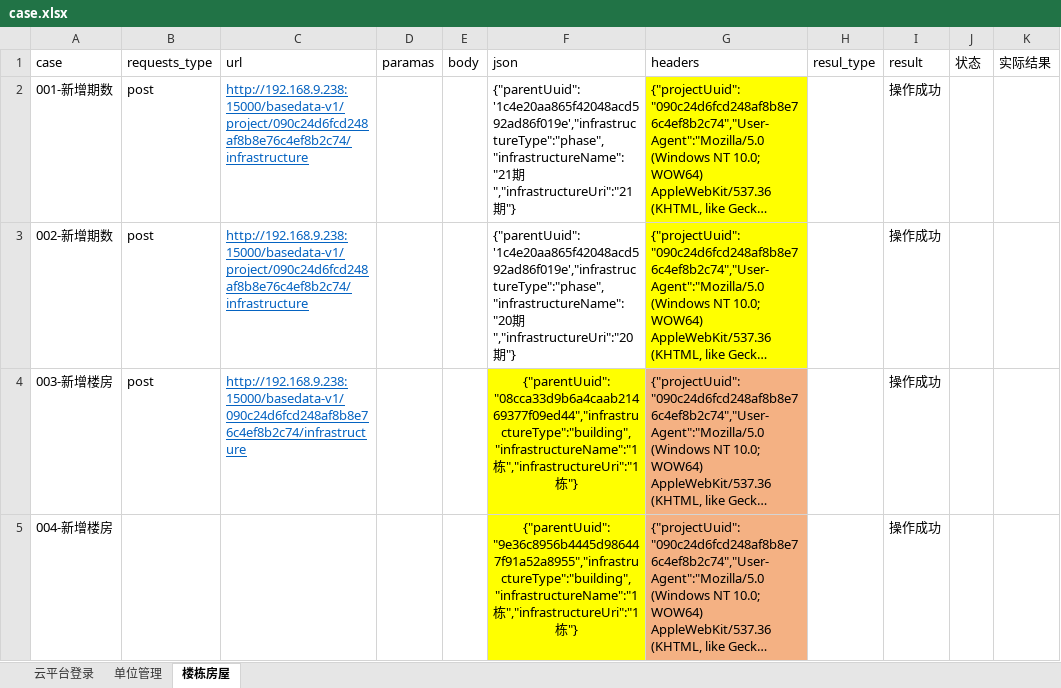
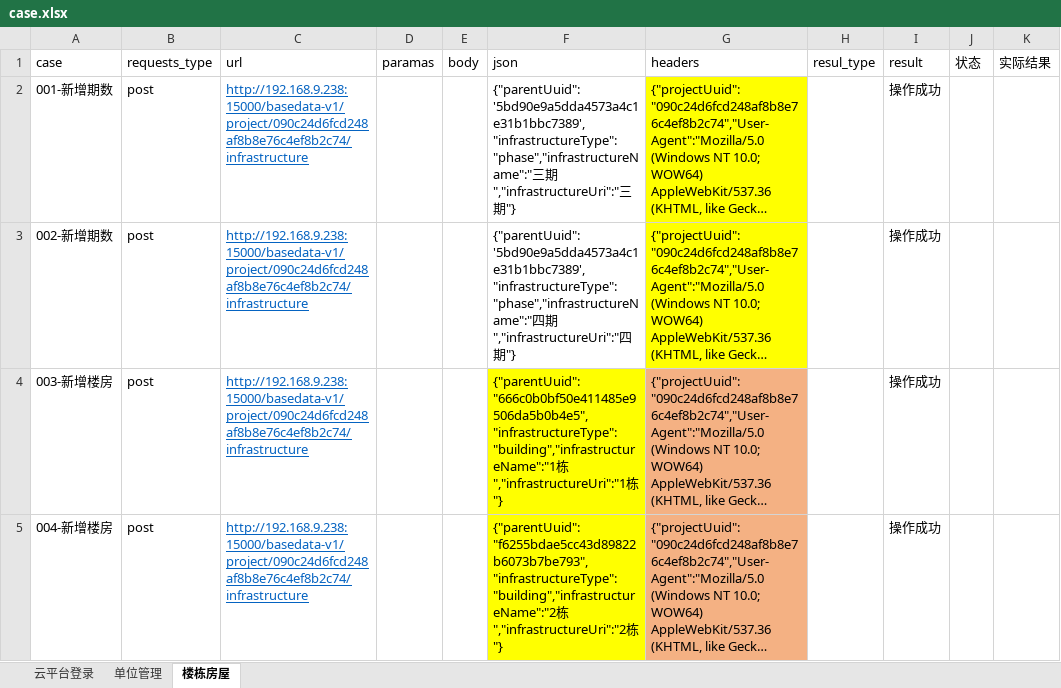
Before and after one commit to Ma-KaiQiang/Auto-interface_test, an Excel workbook: data/case.xlsx, sheet 楼栋房屋, drawn as a sheet; only a part is shown; long unchanged cells end in …; values as stored, in another font and other column widths than the file's, no borders; the diff covers the shown part only; the diff names each change by its address in the sheet, - before the commit and + after, or states it on an @@ line.

```diff
--- a/data/case.xlsx (sheet 楼栋房屋)
+++ b/data/case.xlsx (sheet 楼栋房屋)
-F2 (json): {"parentUuid":'1c4e20aa865f42048acd592ad86f019e',"infrastructureType":"phase","infrastructureName":"21期","infrastructureUri":"21期"}
+F2 (json): {"parentUuid":'5bd90e9a5dda4573a4c1e31b1bbc7389',"infrastructureType":"phase","infrastructureName":"三期","infrastructureUri":"三期"}
-F3 (json): {"parentUuid":'1c4e20aa865f42048acd592ad86f019e',"infrastructureType":"phase","infrastructureName":"20期","infrastructureUri":"20期"}
+F3 (json): {"parentUuid":'5bd90e9a5dda4573a4c1e31b1bbc7389',"infrastructureType":"phase","infrastructureName":"四期","infrastructureUri":"四期"}
-C4 (url): http://192.168.9.238:15000/basedata-v1/090c24d6fcd248af8b8e76c4ef8b2c74/infrastructure
+C4 (url): http://192.168.9.238:15000/basedata-v1/project/090c24d6fcd248af8b8e76c4ef8b2c74/infrastructure
-F4 (json): {"parentUuid":"08cca33d9b6a4caab21469377f09ed44","infrastructureType":"building","infrastructureName":"1栋","infrastructureUri":"1…
+F4 (json): {"parentUuid":"666c0b0bf50e411485e9506da5b0b4e5","infrastructureType":"building","infrastructureName":"1栋","infrastructureUri":"1…
-F4:F5 alignment: center
+F4:F5 alignment: left
-B5 (requests_type): (empty)
+B5 (requests_type): post
-C5 (url): (empty)
+C5 (url): http://192.168.9.238:15000/basedata-v1/project/090c24d6fcd248af8b8e76c4ef8b2c74/infrastructure
-F5 (json): {"parentUuid":"9e36c8956b4445d986447f91a52a8955","infrastructureType":"building","infrastructureName":"1栋","infrastructureUri":"1栋"}
+F5 (json): {"parentUuid":"f6255bdae5cc43d89822b6073b7be793","infrastructureType":"building","infrastructureName":"2栋","infrastructureUri":"2栋"}
```
Also changed, not shown: 3 added rows, 4 removed rows, 14 edited cells and cell formats elsewhere in this sheet, sheet 单位管理, data/test_data.xlsx, 15 other files.
